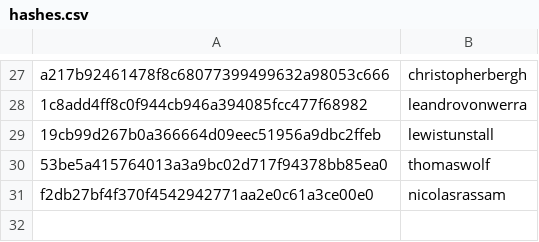
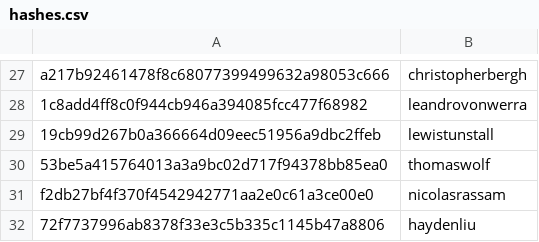
Before and after one commit to RevathyRamalingam/datatalksclub.github.io, a CSV file: scripts/data/hashes.csv, drawn as a sheet; only a part is shown, gaps mark what is left out; the diff names each change by its address in the sheet, - before the commit and + after, or states it on an @@ line.

```diff
--- a/scripts/data/hashes.csv
+++ b/scripts/data/hashes.csv
+row 32: 72f7737996ab8378f33e3c5b335c1145b47a8806 | haydenliu
```
Also changed, not shown: 5 other files.
